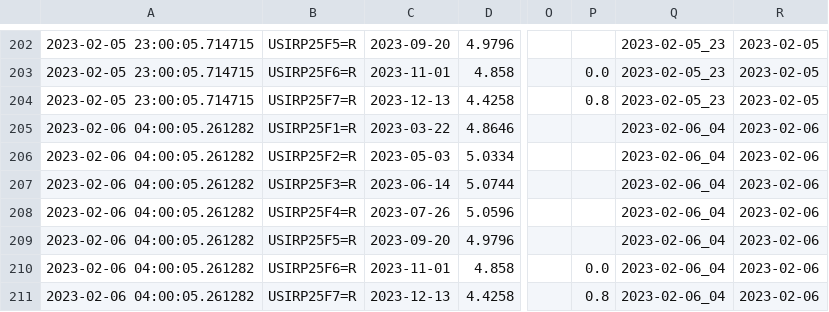
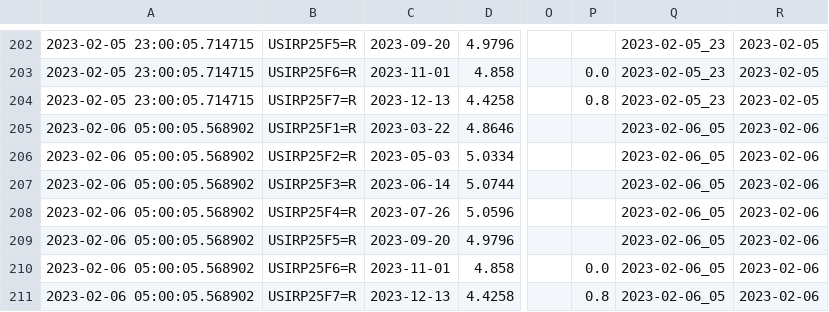
Before and after one commit to etq-quant/dashboard, a CSV file: irpr/data.csv, drawn as a sheet; only a part is shown, gaps mark what is left out; the diff names each change by its address in the sheet, - before the commit and + after, or states it on an @@ line.

```diff
--- a/irpr/data.csv
+++ b/irpr/data.csv
-A205:A211: 2023-02-06 04:00:05.261282
+A205:A211: 2023-02-06 05:00:05.568902
-Q205:Q211: 2023-02-06_04
+Q205:Q211: 2023-02-06_05
```
Also changed, not shown: irpr/ldata.csv, 1 other file.
